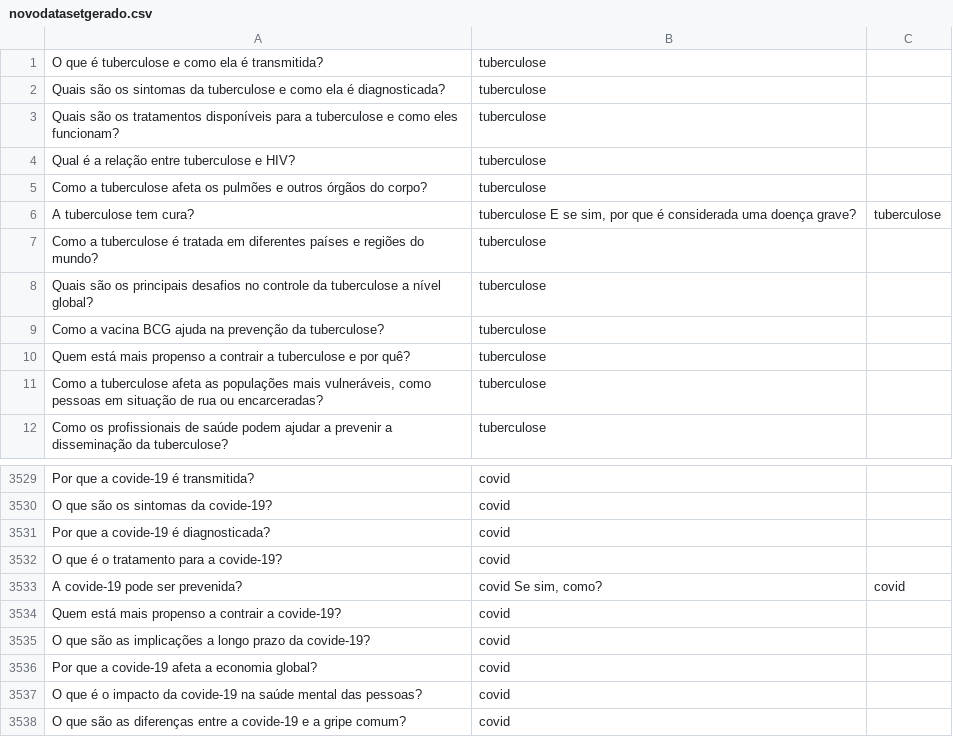
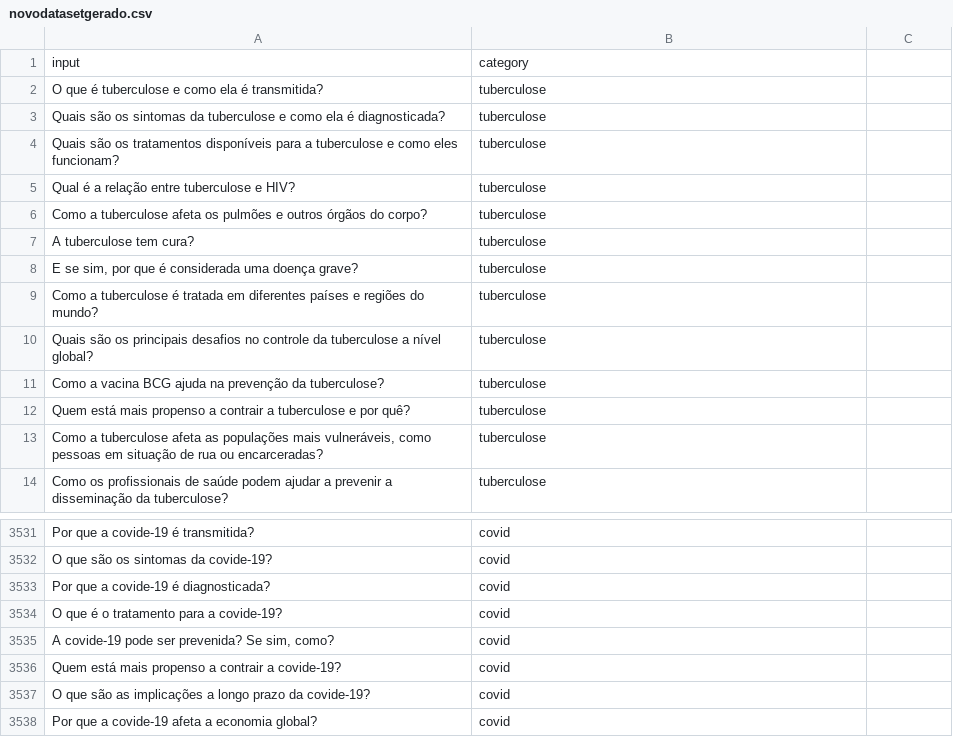
Before and after one commit to ronaldoagra/ppca-md, a CSV file: data/novodatasetgerado.csv, drawn as a sheet; only a part is shown, gaps mark what is left out; the shorter side is filled out with more unchanged rows; the diff covers the shown part only.

```diff
--- a/data/novodatasetgerado.csv
+++ b/data/novodatasetgerado.csv
@@ -1 +1,2 @@
+input;category
 O que é tuberculose e como ela é transmitida?;tuberculose
@@ -5,3 +6,4 @@ Qual é a relação entre tuberculose e HIV?;tuberculose
 Como a tuberculose afeta os pulmões e outros órgãos do corpo?;tuberculose
-A tuberculose tem cura?;tuberculose E se sim, por que é considerada uma doença grave?;tuberculose
+A tuberculose tem cura?;tuberculose
+E se sim, por que é considerada uma doença grave?;tuberculose
 Como a tuberculose é tratada em diferentes países e regiões do mundo?;tuberculose
@@ -3532,3 +3534,3 @@ Por que a covide-19 é diagnosticada?;covid
 O que é o tratamento para a covide-19?;covid
-A covide-19 pode ser prevenida?;covid Se sim, como?;covid
+A covide-19 pode ser prevenida? Se sim, como?;covid
 Quem está mais propenso a contrair a covide-19?;covid
```
Also changed, not shown: 10 added rows and 10 removed rows elsewhere in this file, 2 other files.
